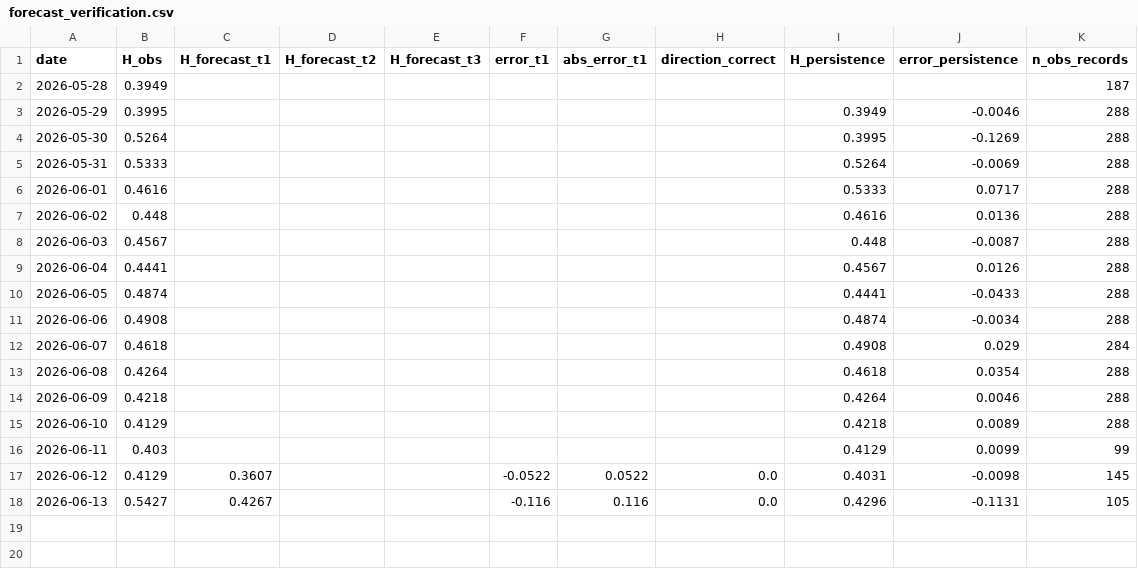
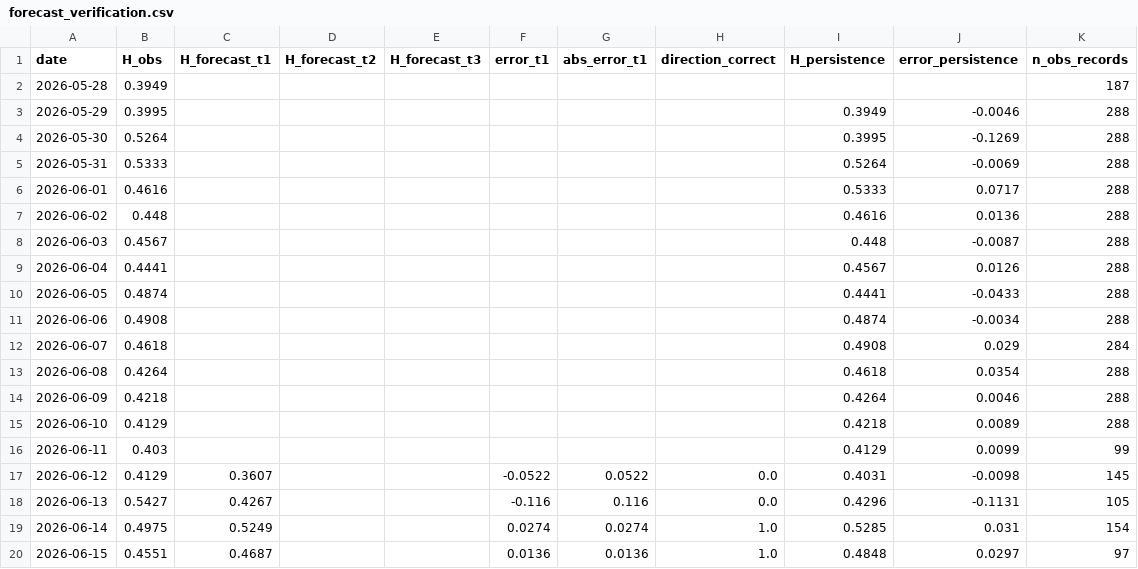
Before and after one commit to Ezhen/wwi-platform, a CSV file: export/csvs/forecast_verification.csv, drawn as a sheet.

```diff
--- a/export/csvs/forecast_verification.csv
+++ b/export/csvs/forecast_verification.csv
@@ -18 +18,3 @@ date,H_obs,H_forecast_t1,H_forecast_t2,H_forecast_t3,error_t1,abs_error_t1,direc
 2026-06-13,0.5427,0.4267,,,-0.116,0.116,0.0,0.4296,-0.1131,105
+2026-06-14,0.4975,0.5249,,,0.0274,0.0274,1.0,0.5285,0.031,154
+2026-06-15,0.4551,0.4687,,,0.0136,0.0136,1.0,0.4848,0.0297,97
```
Also changed, not shown: export/csvs/forecast_log.csv, export/csvs/forecast_log_hourly.csv, 3 other files.
